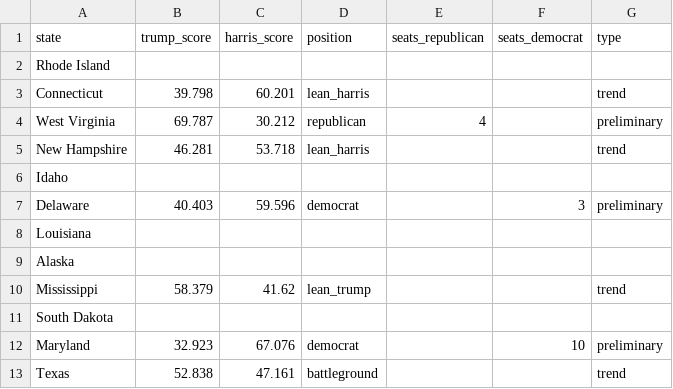
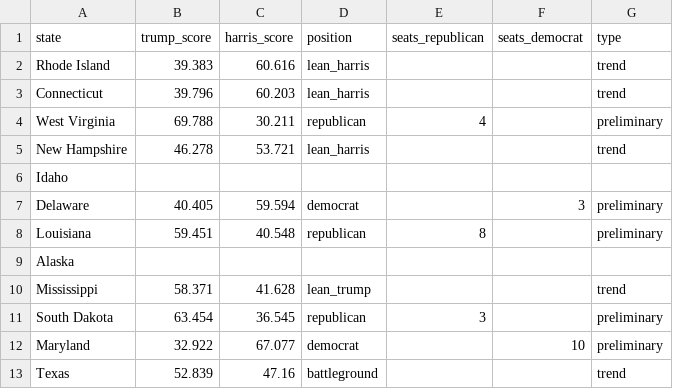
Before and after one commit to tomvaillant/dpa-api-us-wahl, a CSV file: dpa_map_data.csv, drawn as a sheet; only a part is shown; the diff covers the shown part only.

```diff
--- a/dpa_map_data.csv
+++ b/dpa_map_data.csv
@@ -1,13 +1,13 @@
 state,trump_score,harris_score,position,seats_republican,seats_democrat,type
-Rhode Island,,,,,,
-Connecticut,39.798,60.201,lean_harris,,,trend
-West Virginia,69.787,30.212,republican,4,,preliminary
-New Hampshire,46.281,53.718,lean_harris,,,trend
+Rhode Island,39.383,60.616,lean_harris,,,trend
+Connecticut,39.796,60.203,lean_harris,,,trend
+West Virginia,69.788,30.211,republican,4,,preliminary
+New Hampshire,46.278,53.721,lean_harris,,,trend
 Idaho,,,,,,
-Delaware,40.403,59.596,democrat,,3,preliminary
-Louisiana,,,,,,
+Delaware,40.405,59.594,democrat,,3,preliminary
+Louisiana,59.451,40.548,republican,8,,preliminary
 Alaska,,,,,,
-Mississippi,58.379,41.62,lean_trump,,,trend
-South Dakota,,,,,,
-Maryland,32.923,67.076,democrat,,10,preliminary
-Texas,52.838,47.161,battleground,,,trend
+Mississippi,58.371,41.628,lean_trump,,,trend
+South Dakota,63.454,36.545,republican,3,,preliminary
+Maryland,32.922,67.077,democrat,,10,preliminary
+Texas,52.839,47.16,battleground,,,trend
```
Also changed, not shown: 99 edited cells elsewhere in this file, 8 other files.
